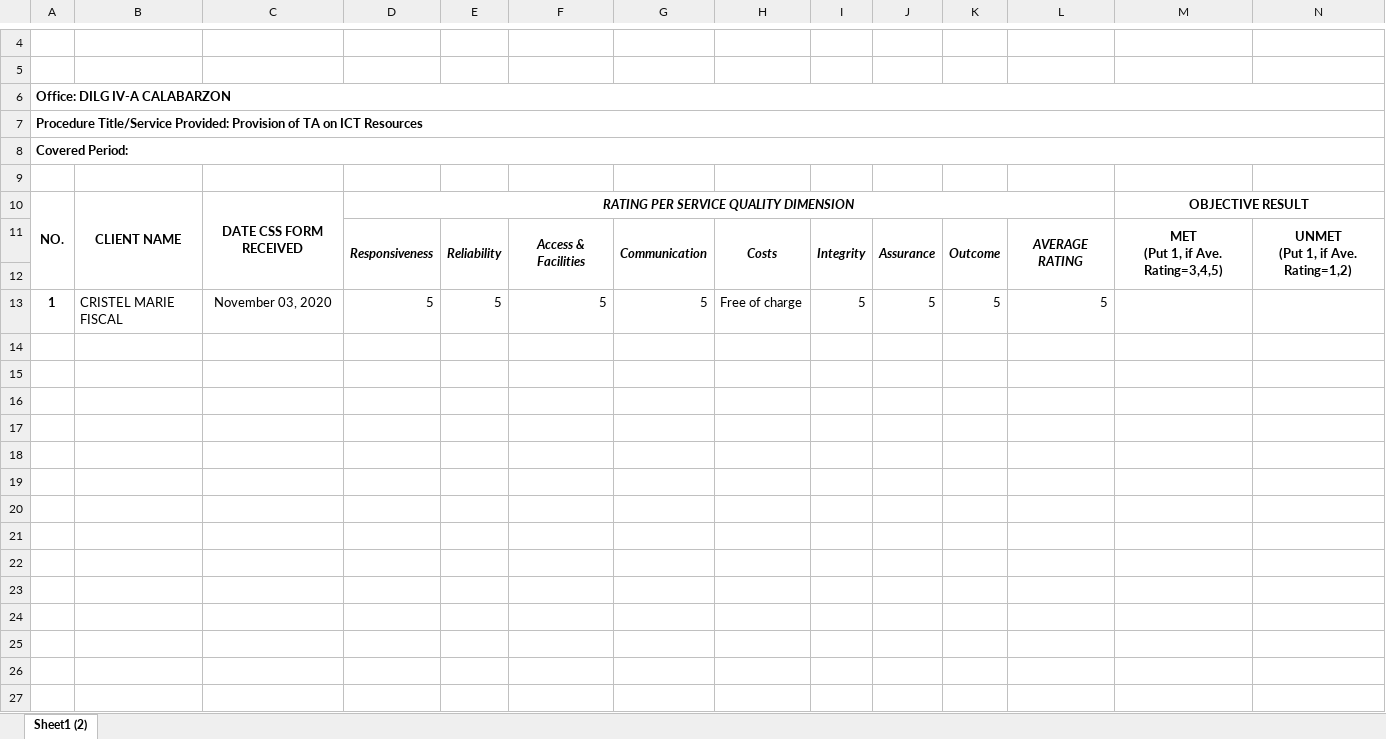
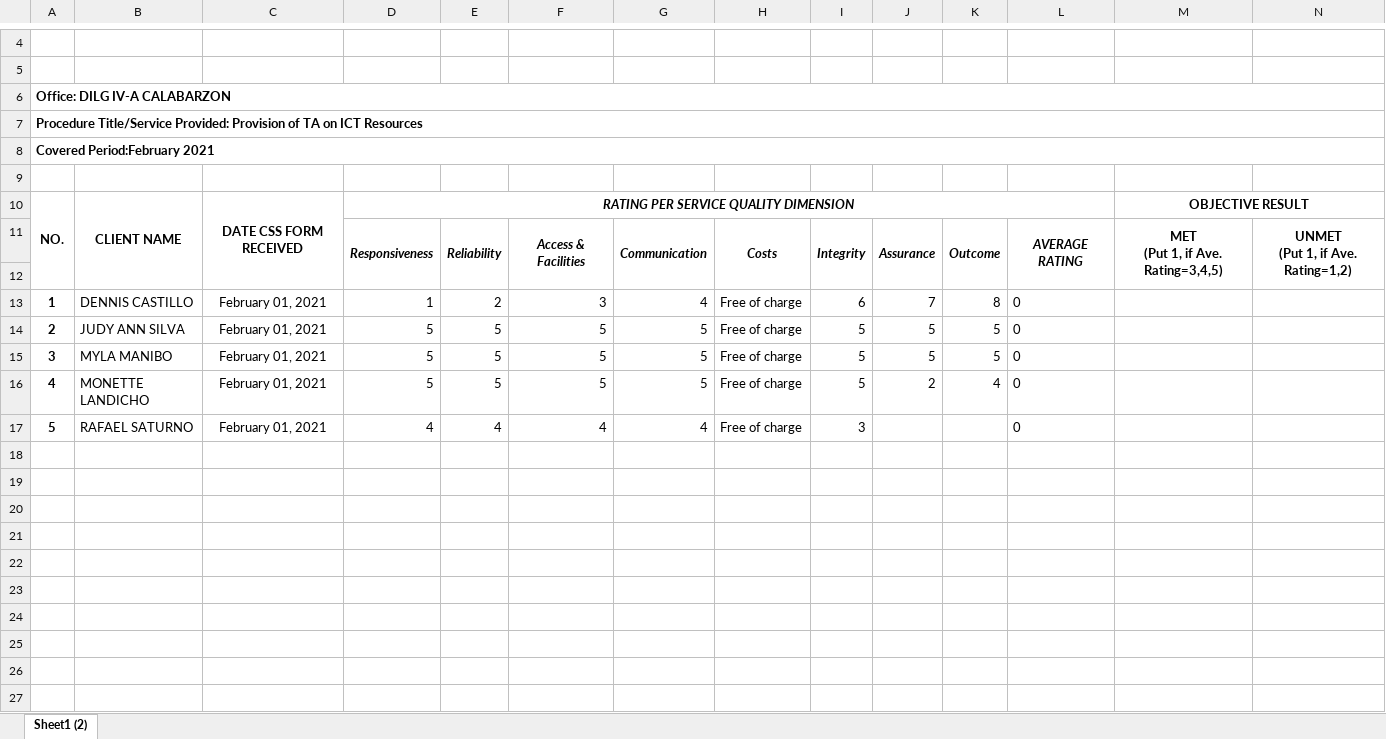
Before and after one commit to itskimeng/fas2020, an Excel workbook: cssPMLReport.xlsx, sheet Sheet1 (2), drawn as a sheet; only a part is shown, gaps mark what is left out; values as stored, in another font and other column widths than the file's, no borders; charts and pictures not drawn; addresses are those after the commit; rows hold the shown columns only; the diff covers the shown part only; the diff names each change by its address in the sheet, - before the commit and + after, or states it on an @@ line.

```diff
--- a/cssPMLReport.xlsx (sheet Sheet1 (2))
+++ b/cssPMLReport.xlsx (sheet Sheet1 (2))
-A8: Covered Period:
+A8: Covered Period:February 2021
+row 13: 1 | DENNIS CASTILLO | February 01, 2021 | 1 | 2 | 3 | 4 | Free of charge | 6 | 7 | 8 | 0
-A14: 1
+A14: 2
-B14: CRISTEL MARIE FISCAL
+B14: JUDY ANN SILVA
-C14: November 03, 2020
+C14: February 01, 2021
-L14: 5
+L14: 0
+row 15: 3 | MYLA MANIBO | February 01, 2021 | 5 | 5 | 5 | 5 | Free of charge | 5 | 5 | 5 | 0
+row 16: 4 | MONETTE LANDICHO | February 01, 2021 | 5 | 5 | 5 | 5 | Free of charge | 5 | 2 | 4 | 0
+row 17: 5 | RAFAEL SATURNO | February 01, 2021 | 4 | 4 | 4 | 4 | Free of charge | 3 |  |  | 0
+row 18: (empty)
+row 19: (empty)
+row 20: (empty)
+row 21: (empty)
+row 22: (empty)
+row 23: (empty)
+row 24: (empty)
+row 25: (empty)
+row 26: (empty)
+row 27: (empty)
```
Also changed, not shown: 11 added rows elsewhere in this sheet, charts or pictures, 2 other files.
